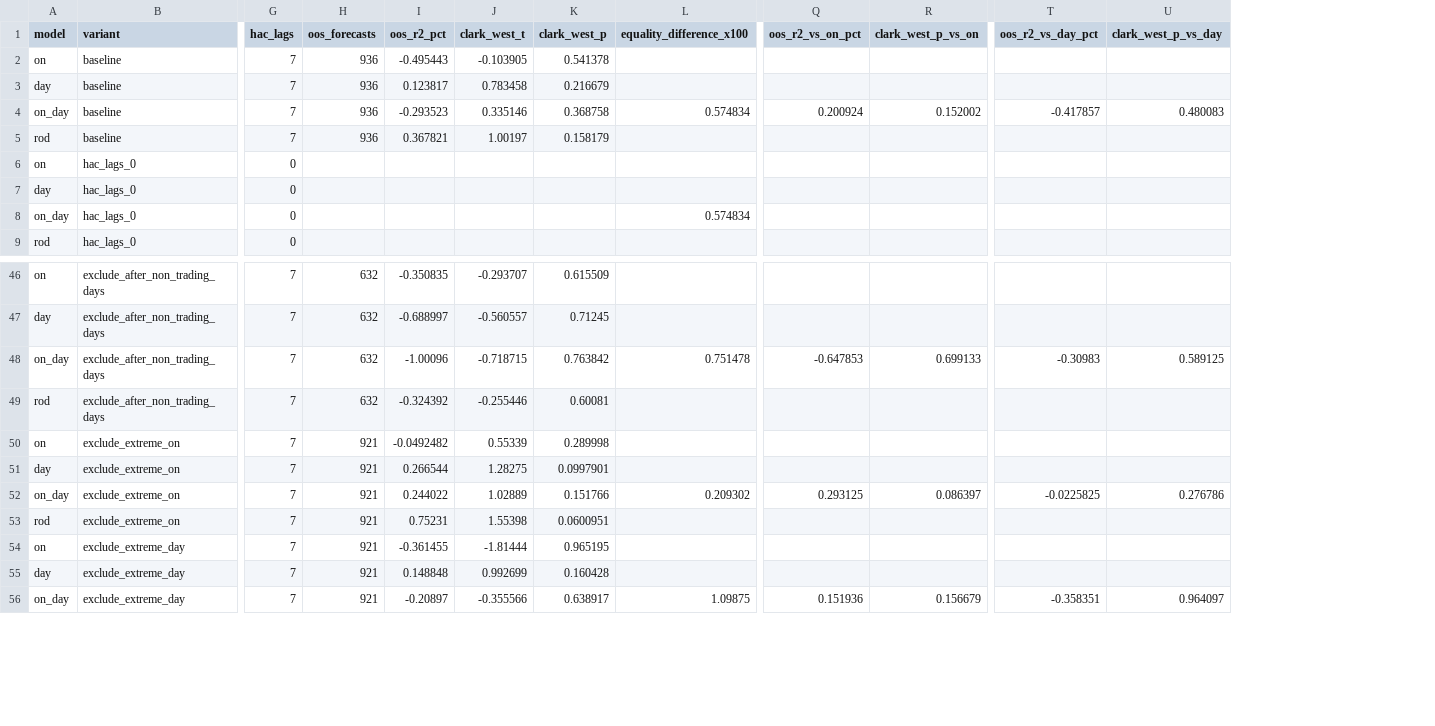
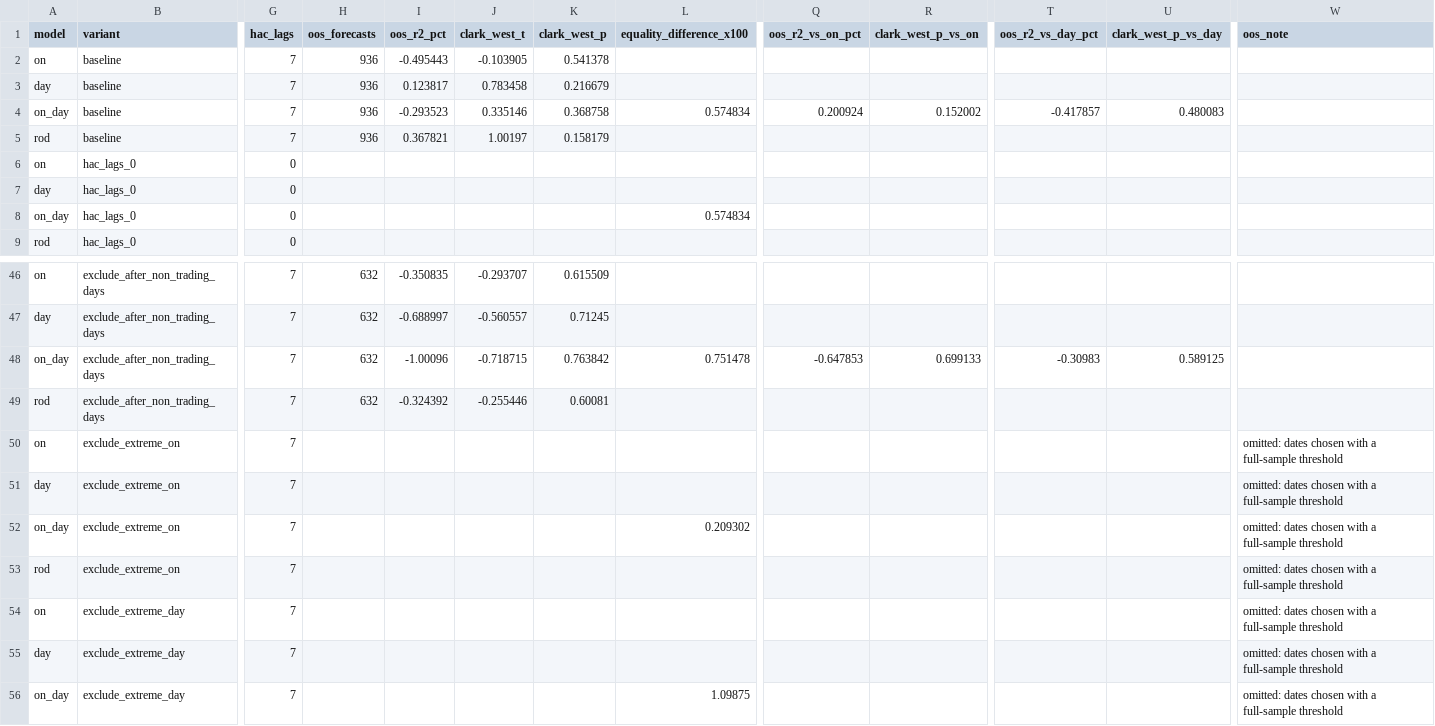
Before and after one commit to gwino/futures-project-group3, a CSV file: reports/tables/on_day_robustness_models.csv, drawn as a sheet; only a part is shown, gaps mark what is left out; the diff covers the shown part only; the diff names each change by its address in the sheet, - before the commit and + after, or states it on an @@ line.

```diff
--- a/reports/tables/on_day_robustness_models.csv
+++ b/reports/tables/on_day_robustness_models.csv
+column W (oos_note), rows 50-56: all omitted: dates chosen with a full-sample threshold
-H50:H56 (oos_forecasts): 921
+H50:H56 (oos_forecasts): (empty)
-I50 (oos_r2_pct): -0.0492482
+I50 (oos_r2_pct): (empty)
-J50 (clark_west_t): 0.55339
+J50 (clark_west_t): (empty)
-K50 (clark_west_p): 0.289998
+K50 (clark_west_p): (empty)
-I51 (oos_r2_pct): 0.266544
+I51 (oos_r2_pct): (empty)
-J51 (clark_west_t): 1.28275
+J51 (clark_west_t): (empty)
-K51 (clark_west_p): 0.0997901
+K51 (clark_west_p): (empty)
-I52 (oos_r2_pct): 0.244022
+I52 (oos_r2_pct): (empty)
-J52 (clark_west_t): 1.02889
+J52 (clark_west_t): (empty)
-K52 (clark_west_p): 0.151766
+K52 (clark_west_p): (empty)
-Q52 (oos_r2_vs_on_pct): 0.293125
+Q52 (oos_r2_vs_on_pct): (empty)
-R52 (clark_west_p_vs_on): 0.086397
+R52 (clark_west_p_vs_on): (empty)
-T52 (oos_r2_vs_day_pct): -0.0225825
+T52 (oos_r2_vs_day_pct): (empty)
-U52 (clark_west_p_vs_day): 0.276786
+U52 (clark_west_p_vs_day): (empty)
-I53 (oos_r2_pct): 0.75231
+I53 (oos_r2_pct): (empty)
-J53 (clark_west_t): 1.55398
+J53 (clark_west_t): (empty)
-K53 (clark_west_p): 0.0600951
+K53 (clark_west_p): (empty)
-I54 (oos_r2_pct): -0.361455
+I54 (oos_r2_pct): (empty)
-J54 (clark_west_t): -1.81444
+J54 (clark_west_t): (empty)
-K54 (clark_west_p): 0.965195
+K54 (clark_west_p): (empty)
-I55 (oos_r2_pct): 0.148848
+I55 (oos_r2_pct): (empty)
-J55 (clark_west_t): 0.992699
+J55 (clark_west_t): (empty)
-K55 (clark_west_p): 0.160428
+K55 (clark_west_p): (empty)
-I56 (oos_r2_pct): -0.20897
+I56 (oos_r2_pct): (empty)
-J56 (clark_west_t): -0.355566
+J56 (clark_west_t): (empty)
-K56 (clark_west_p): 0.638917
+K56 (clark_west_p): (empty)
-Q56 (oos_r2_vs_on_pct): 0.151936
+Q56 (oos_r2_vs_on_pct): (empty)
-R56 (clark_west_p_vs_on): 0.156679
+R56 (clark_west_p_vs_on): (empty)
-T56 (oos_r2_vs_day_pct): -0.358351
+T56 (oos_r2_vs_day_pct): (empty)
-U56 (clark_west_p_vs_day): 0.964097
+U56 (clark_west_p_vs_day): (empty)
```
Also changed, not shown: 4 edited cells elsewhere in this file, reports/tables/sign_agreement_by_year.csv, reports/tables/sign_agreement_categories.csv, 22 other files.
